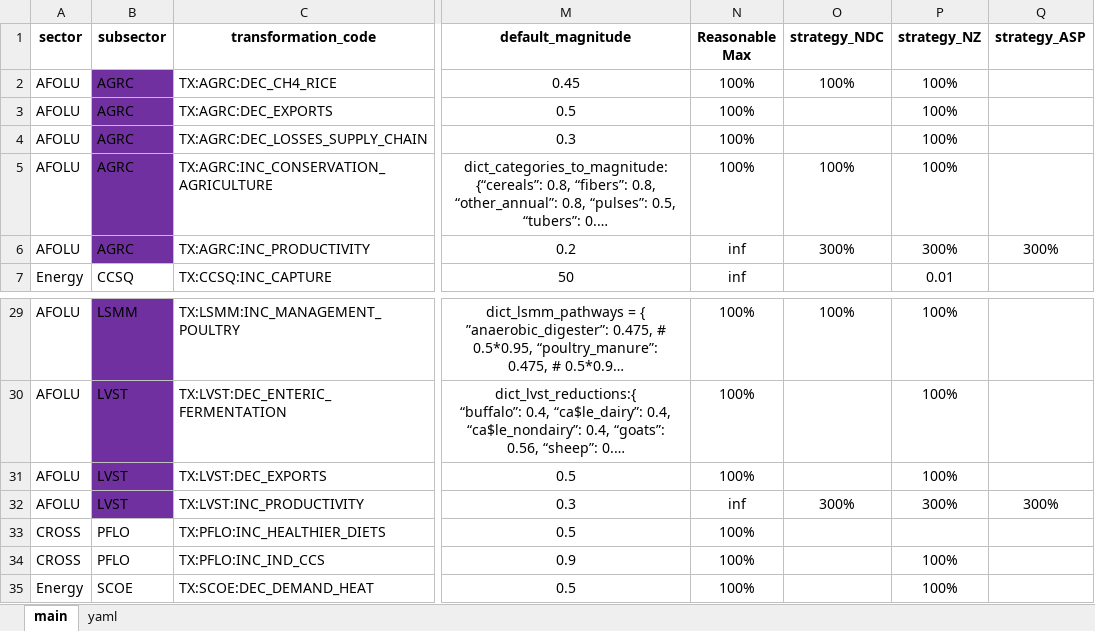
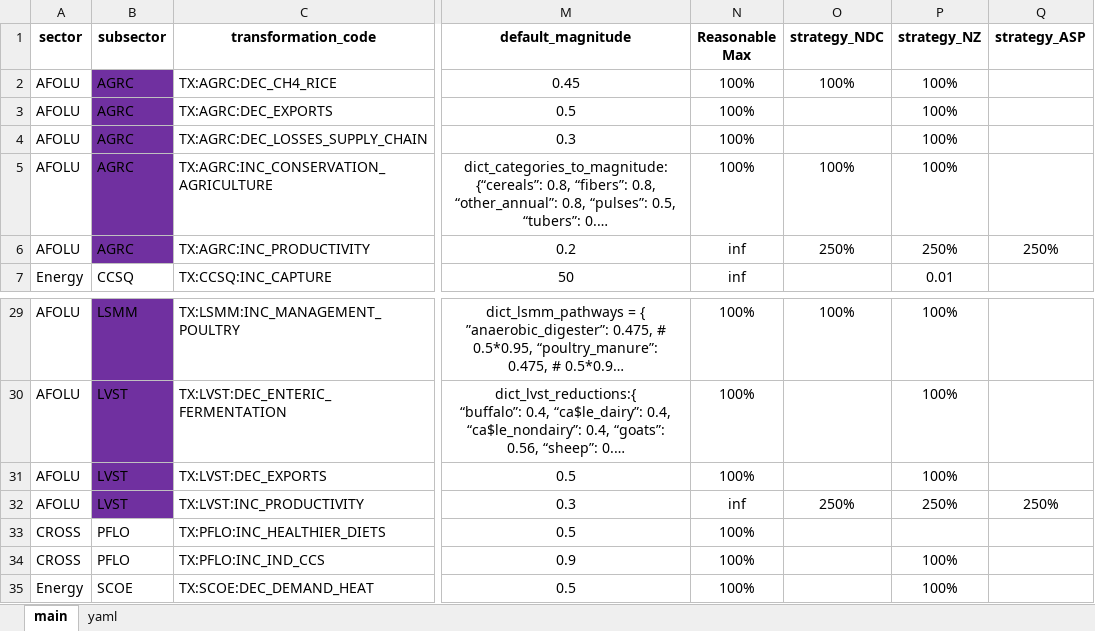
Before and after one commit to sisepuede-framework/ssp_uganda_ndc, an Excel workbook: ssp_modeling/scenario_mapping/ssp_uganda_transformation_cw_asp.xlsx, sheet main, drawn as a sheet; only a part is shown, gaps mark what is left out; long unchanged cells end in …; values as stored, in another font and other column widths than the file's, no borders; conditional formats not drawn; the diff names each change by its address in the sheet, - before the commit and + after, or states it on an @@ line.

```diff
--- a/ssp_modeling/scenario_mapping/ssp_uganda_transformation_cw_asp.xlsx (sheet main)
+++ b/ssp_modeling/scenario_mapping/ssp_uganda_transformation_cw_asp.xlsx (sheet main)
-O6 (strategy_NDC): 300%
+O6 (strategy_NDC): 250%
-P6 (strategy_NZ): 300%
+P6 (strategy_NZ): 250%
-Q6 (strategy_ASP): 300%
+Q6 (strategy_ASP): 250%
-O32 (strategy_NDC): 300%
+O32 (strategy_NDC): 250%
-P32 (strategy_NZ): 300%
+P32 (strategy_NZ): 250%
-Q32 (strategy_ASP): 300%
+Q32 (strategy_ASP): 250%
```
Also changed, not shown: sheet yaml, 3 other files.
